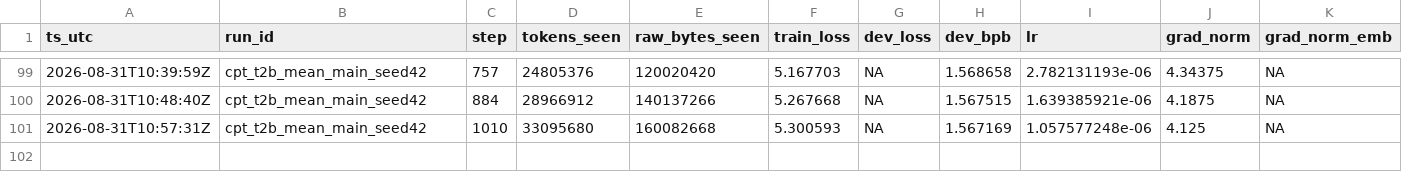
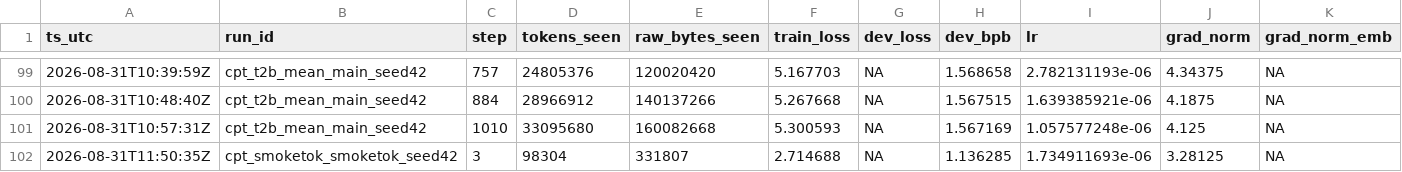
Before and after one commit to jinsan02/kotokenlab, a TSV file: experiments/train_curve.tsv, drawn as a sheet; only a part is shown, gaps mark what is left out; rows hold the shown columns only; the diff names each change by its address in the sheet, - before the commit and + after, or states it on an @@ line.

```diff
--- a/experiments/train_curve.tsv
+++ b/experiments/train_curve.tsv
+row 102: 2026-08-31T11:50:35Z | cpt_smoketok_smoketok_seed42 | 3 | 98304 | 331807 | 2.714688 | NA | 1.136285 | 1.734911693e-06 | 3.28125 | NA
```
Also changed, not shown: experiments/LEDGER.tsv, experiments/lm_metrics.tsv, 3 other files.
